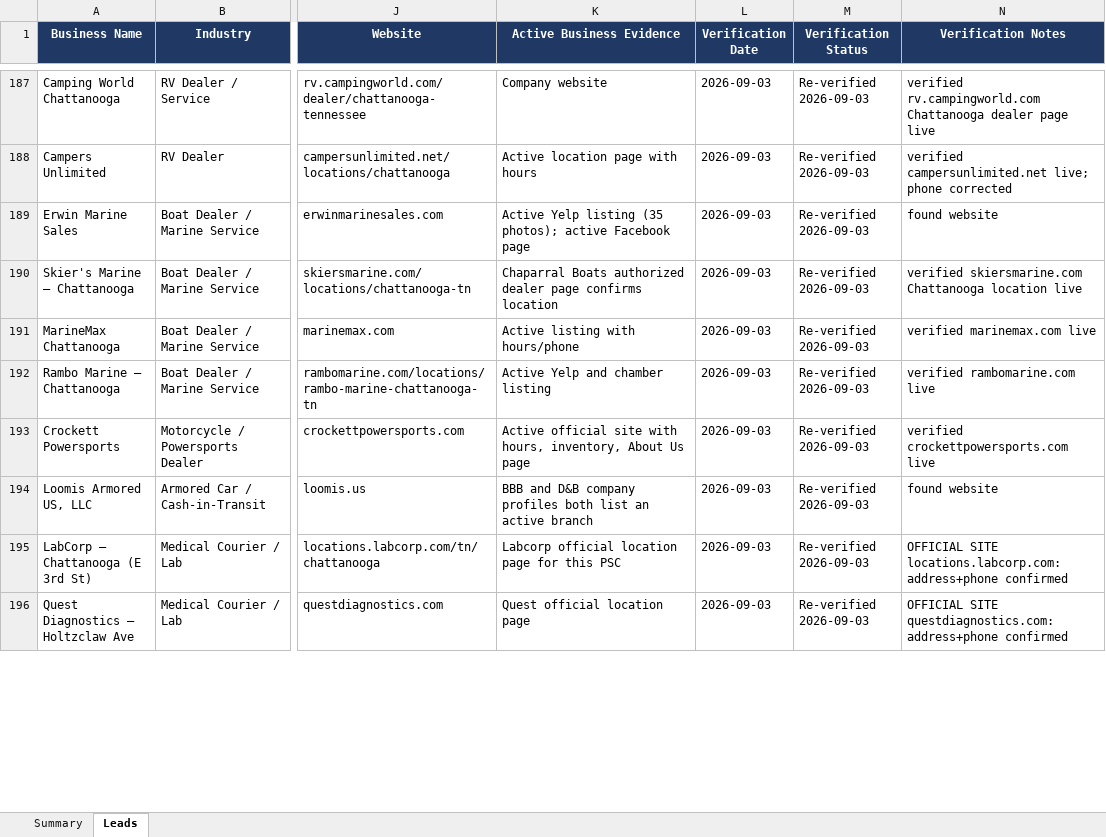
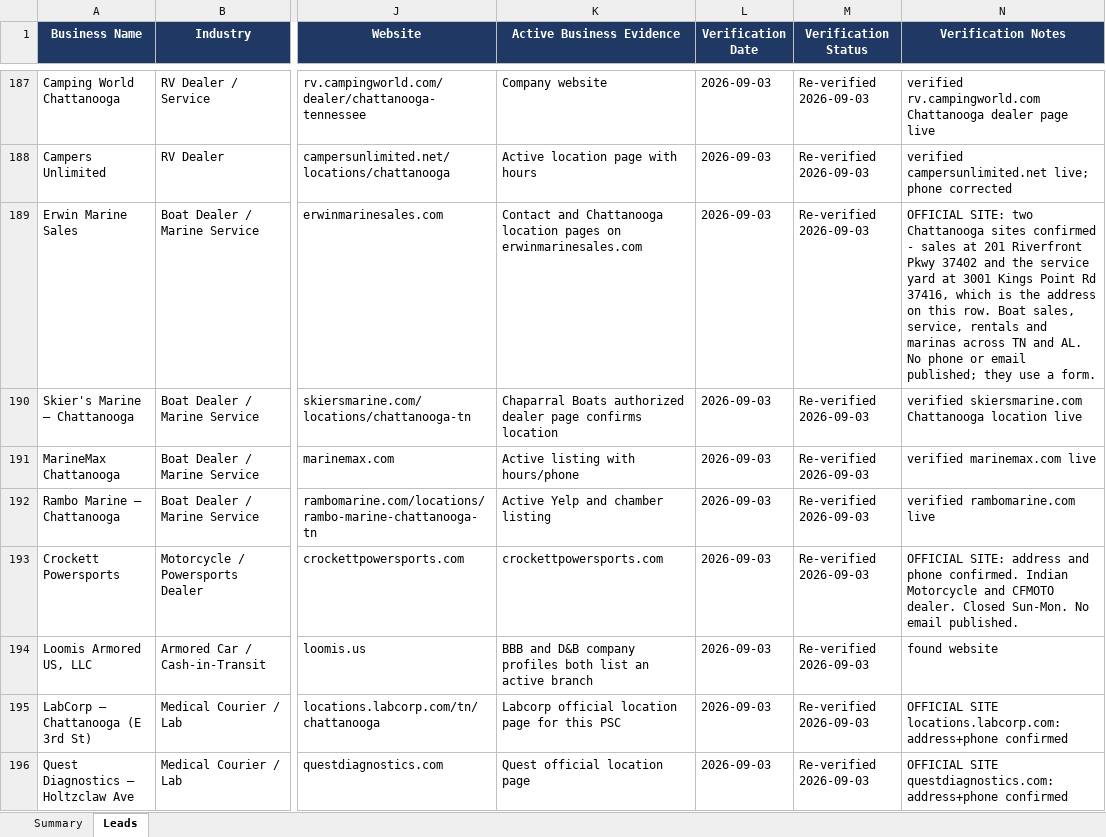
Before and after one commit to hardknoxautoglass/Hard-Knox-, an Excel workbook: leads/Hamilton_County_Auto_Glass_Leads_verified.xlsx, sheet Leads, drawn as a sheet; only a part is shown, gaps mark what is left out; values as stored, in another font and other column widths than the file's, no borders; the diff covers the shown part only; the diff names each change by its address in the sheet, - before the commit and + after, or states it on an @@ line.

```diff
--- a/leads/Hamilton_County_Auto_Glass_Leads_verified.xlsx (sheet Leads)
+++ b/leads/Hamilton_County_Auto_Glass_Leads_verified.xlsx (sheet Leads)
-K189 (Active Business Evidence): Active Yelp listing (35 photos); active Facebook page
+K189 (Active Business Evidence): Contact and Chattanooga location pages on erwinmarinesales.com
-N189 (Verification Notes): found website
+N189 (Verification Notes): OFFICIAL SITE: two Chattanooga sites confirmed - sales at 201 Riverfront Pkwy 37402 and the service yard at 3001 Kings Point Rd 37416, which is the address on this row. Boat sales, service, rentals and marinas across TN and AL. No phone or email published; they use a form.
-K193 (Active Business Evidence): Active official site with hours, inventory, About Us page
+K193 (Active Business Evidence): crockettpowersports.com
-N193 (Verification Notes): verified crockettpowersports.com live
+N193 (Verification Notes): OFFICIAL SITE: address and phone confirmed. Indian Motorcycle and CFMOTO dealer. Closed Sun-Mon. No email published.
```
Also changed, not shown: 9 edited cells elsewhere in this sheet, 1 other file.
